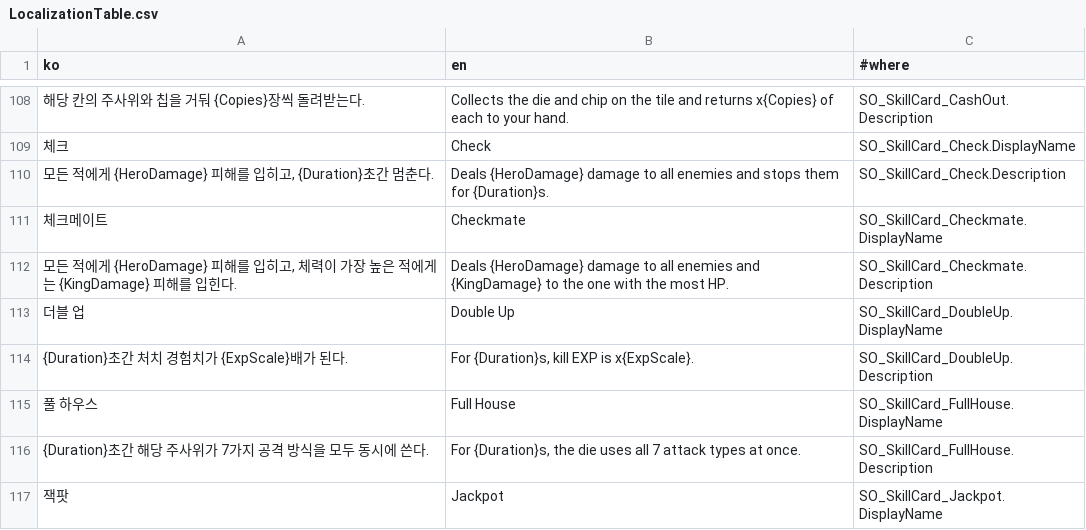
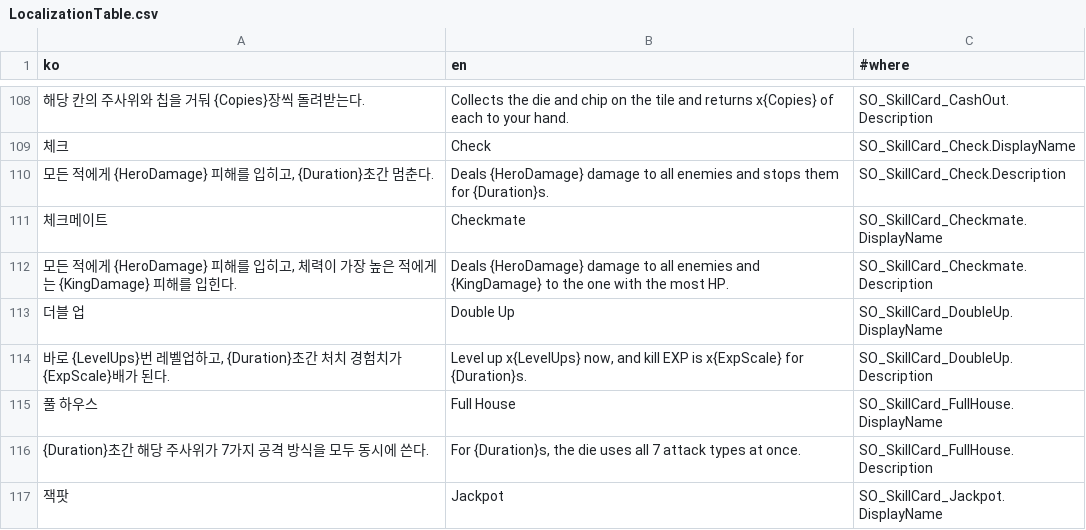
Before and after one commit to SimHyungjin/BunnyBunnyDice, a CSV file: Assets/_Project/_Shared/Localization/LocalizationTable.csv, drawn as a sheet; only a part is shown, gaps mark what is left out.

```diff
--- a/Assets/_Project/_Shared/Localization/LocalizationTable.csv
+++ b/Assets/_Project/_Shared/Localization/LocalizationTable.csv
@@ -113,3 +113,3 @@
 더블 업,Double Up,SO_SkillCard_DoubleUp.DisplayName
-{Duration}초간 처치 경험치가 {ExpScale}배가 된다.,"For {Duration}s, kill EXP is x{ExpScale}.",SO_SkillCard_DoubleUp.Description
+"바로 {LevelUps}번 레벨업하고, {Duration}초간 처치 경험치가 {ExpScale}배가 된다.","Level up x{LevelUps} now, and kill EXP is x{ExpScale} for {Duration}s.",SO_SkillCard_DoubleUp.Description
 풀 하우스,Full House,SO_SkillCard_FullHouse.DisplayName
```
Also changed, not shown: 7 other files.
